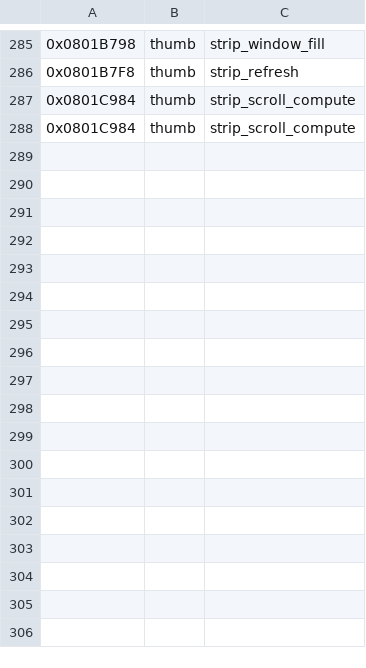
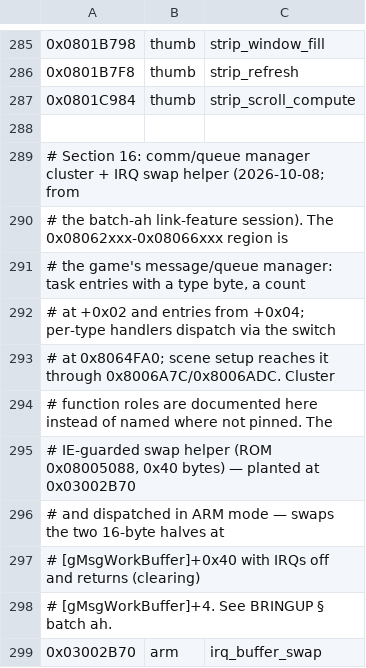
Before and after one commit to james2doyle/ffta-recomp, a TSV file: symbols/ffta_symbols.tsv, drawn as a sheet; only a part is shown, gaps mark what is left out.

Commit message:
Annotation: name batch-ah families + skill notes
Symbols Section 16: irq_buffer_swap (0x03002B70 arm — canonical name for
the planted ROM 0x08005088 IE-guarded swap) and a comment block documenting
the 0x08062xxx-0x08066xxx message/queue manager cluster (roles not pinned —
documented, not guessed). Data Section 15: gMsgWorkBuffer (0x030028A0,
0x60). Removed a duplicated strip_scroll_compute row from an earlier edit.

Skills: byte-verify hooks must handle both ISA modes (thumb-only silently
declines ARM plants; extend hook + tests, don't seed the fixed address);
sessions whose input includes an in-game load need the session's battery
save for replay (resolve --save-path).

Cycle PASS; corpus 55,098 unchanged (naming only); attract byte-exact.

```diff
--- a/symbols/ffta_symbols.tsv
+++ b/symbols/ffta_symbols.tsv
@@ -287,2 +287,13 @@
 0x0801C984	thumb	strip_scroll_compute
-0x0801C984	thumb	strip_scroll_compute
+
+# Section 16: comm/queue manager cluster + IRQ swap helper (2026-10-08; from
+# the batch-ah link-feature session). The 0x08062xxx-0x08066xxx region is
+# the game's message/queue manager: task entries with a type byte, a count
+# at +0x02 and entries from +0x04; per-type handlers dispatch via the switch
+# at 0x8064FA0; scene setup reaches it through 0x8006A7C/0x8006ADC. Cluster
+# function roles are documented here instead of named where not pinned. The
+# IE-guarded swap helper (ROM 0x08005088, 0x40 bytes) — planted at 0x03002B70
+# and dispatched in ARM mode — swaps the two 16-byte halves at
+# [gMsgWorkBuffer]+0x40 with IRQs off and returns (clearing)
+# [gMsgWorkBuffer]+4. See BRINGUP § batch ah.
+0x03002B70	arm	irq_buffer_swap
```
Also changed, not shown: symbols/ffta_data_symbols.tsv, 3 other files.
